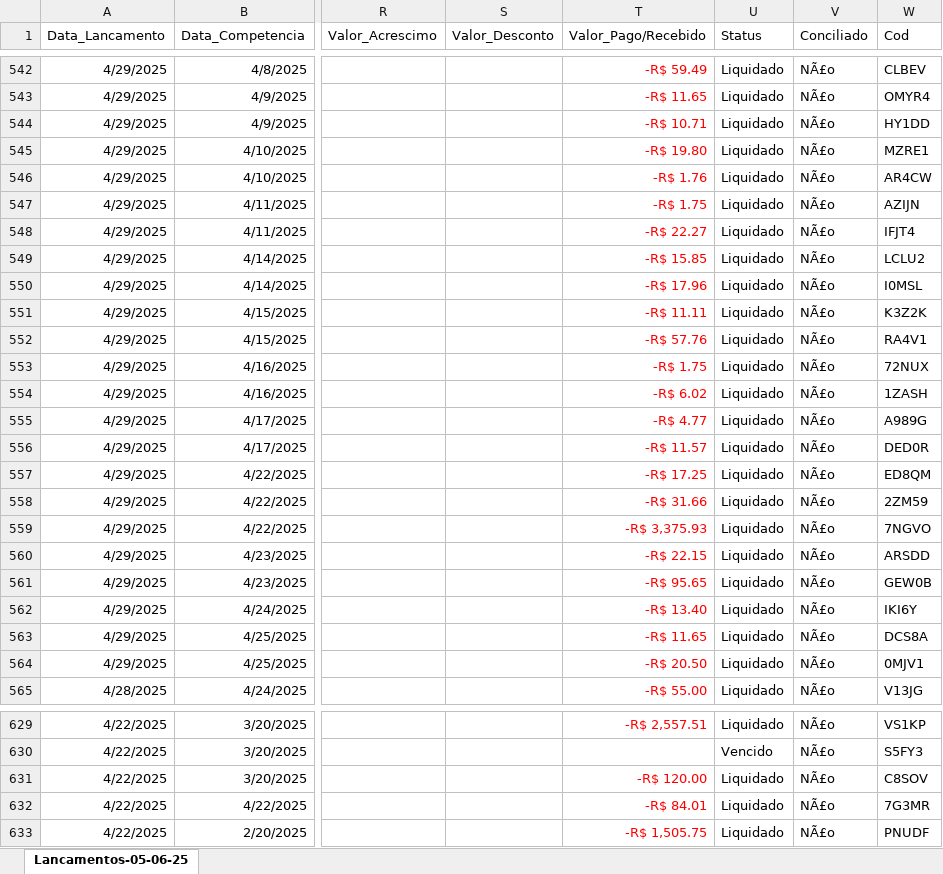
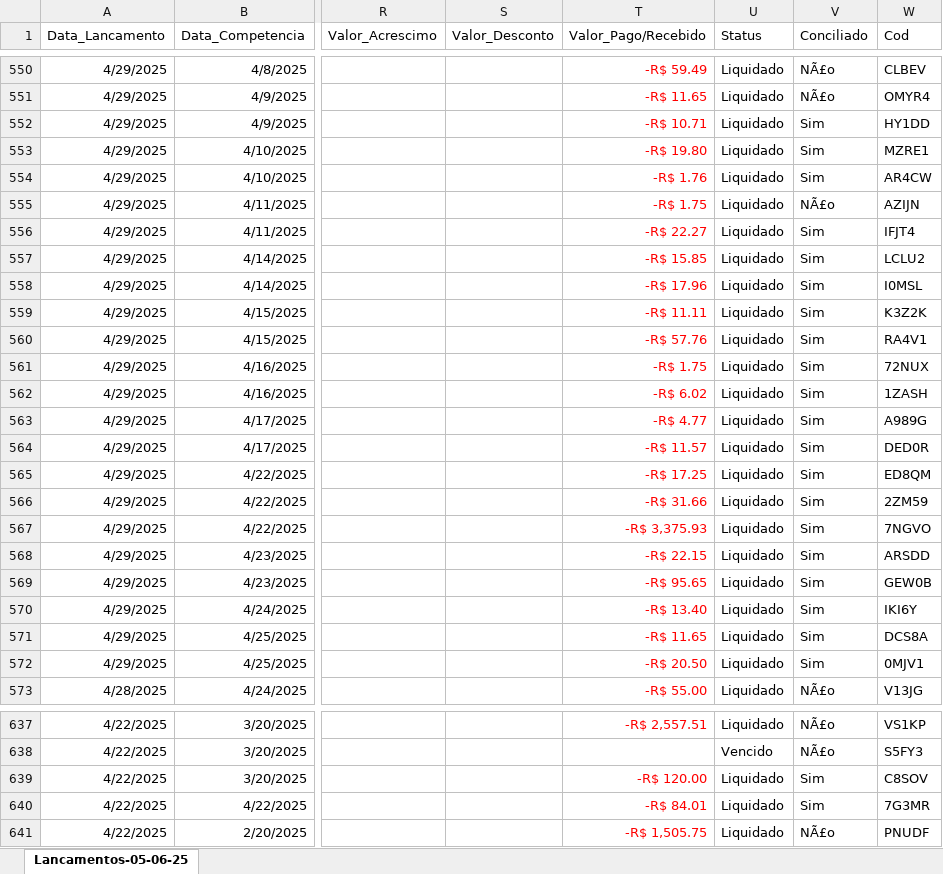
Before and after one commit to Caua1705/fuji_analytics, an Excel workbook: data/despesas.xlsx, sheet Lancamentos-05-06-25, drawn as a sheet; only a part is shown, gaps mark what is left out; values as stored, in another font and other column widths than the file's, no borders; addresses are those after the commit; the diff covers the shown part only; the diff names each change by its address in the sheet, - before the commit and + after, or states it on an @@ line.

```diff
--- a/data/despesas.xlsx (sheet Lancamentos-05-06-25)
+++ b/data/despesas.xlsx (sheet Lancamentos-05-06-25)
-V552:V554 (Conciliado): NÃ£o
+V552:V554 (Conciliado): Sim
-V556:V572 (Conciliado): NÃ£o
+V556:V572 (Conciliado): Sim
-V639:V640 (Conciliado): NÃ£o
+V639:V640 (Conciliado): Sim
```
Also changed, not shown: 8 added rows and 106 edited cells elsewhere in this sheet, data/catalogo_produtos.xlsx, 3 other files.
